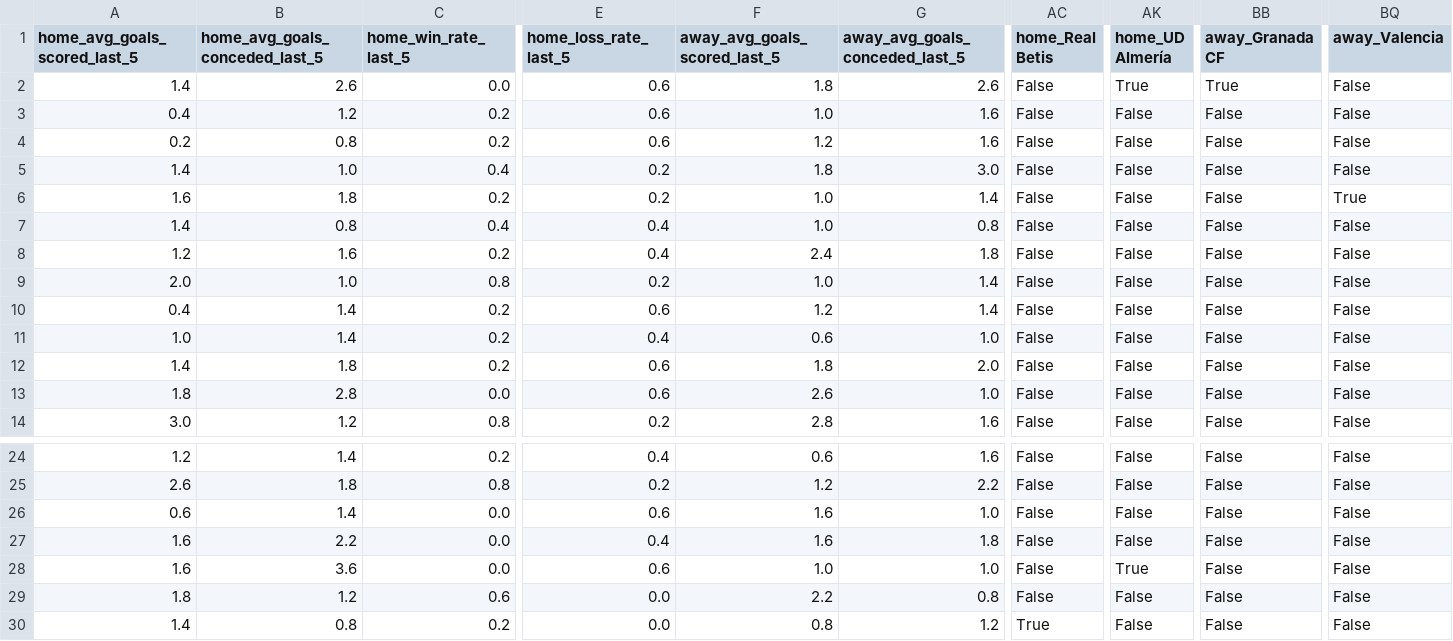
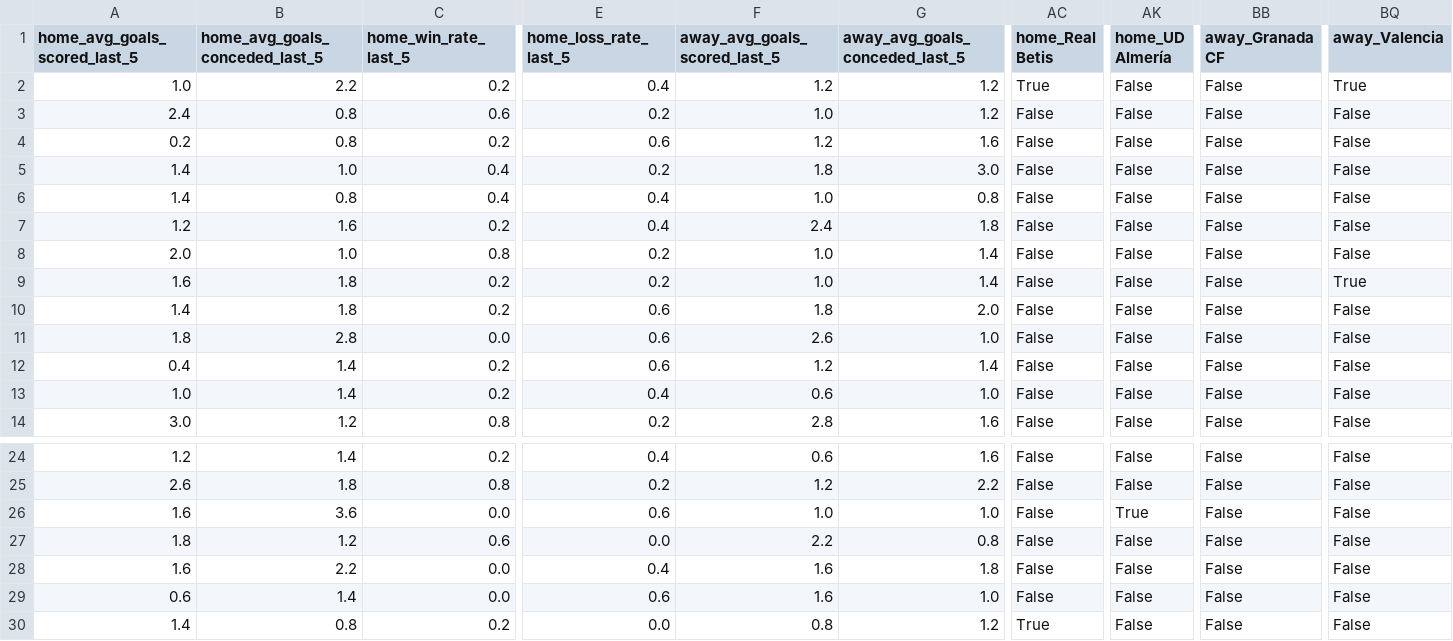
Before and after one commit to cafrontadoe/laliga-match-prediction, a CSV file: phase3_model_training/X_test.csv, drawn as a sheet; only a part is shown, gaps mark what is left out; the diff covers the shown part only; the diff names each change by its address in the sheet, - before the commit and + after, or states it on an @@ line.

```diff
--- a/phase3_model_training/X_test.csv
+++ b/phase3_model_training/X_test.csv
-A2 (home_avg_goals_scored_last_5): 1.4
+A2 (home_avg_goals_scored_last_5): 1.0
-B2 (home_avg_goals_conceded_last_5): 2.6
+B2 (home_avg_goals_conceded_last_5): 2.2
-C2 (home_win_rate_last_5): 0.0
+C2 (home_win_rate_last_5): 0.2
-E2 (home_loss_rate_last_5): 0.6
+E2 (home_loss_rate_last_5): 0.4
-F2 (away_avg_goals_scored_last_5): 1.8
+F2 (away_avg_goals_scored_last_5): 1.2
-G2 (away_avg_goals_conceded_last_5): 2.6
+G2 (away_avg_goals_conceded_last_5): 1.2
-AC2 (home_Real Betis): False
+AC2 (home_Real Betis): True
-AK2 (home_UD Almería): True
+AK2 (home_UD Almería): False
-BB2 (away_Granada CF): True
+BB2 (away_Granada CF): False
-BQ2 (away_Valencia): False
+BQ2 (away_Valencia): True
-A3 (home_avg_goals_scored_last_5): 0.4
+A3 (home_avg_goals_scored_last_5): 2.4
-B3 (home_avg_goals_conceded_last_5): 1.2
+B3 (home_avg_goals_conceded_last_5): 0.8
-C3 (home_win_rate_last_5): 0.2
+C3 (home_win_rate_last_5): 0.6
-E3 (home_loss_rate_last_5): 0.6
+E3 (home_loss_rate_last_5): 0.2
-G3 (away_avg_goals_conceded_last_5): 1.6
+G3 (away_avg_goals_conceded_last_5): 1.2
@@ row 6 moved to row 9: 1.6 @@
@@ row 12 moved to row 10: 1.4 @@
@@ row 13 moved to row 11: 1.8 @@
@@ row 27 moved to row 28: 1.6 @@
@@ row 26 moved to row 29: 0.6 @@
```
Also changed, not shown: 115 moved rows and 6 edited cells elsewhere in this file, phase3_model_training/y_test.csv, phase3_model_training/y_train.csv, 1 other file.
